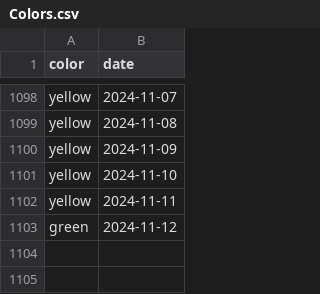
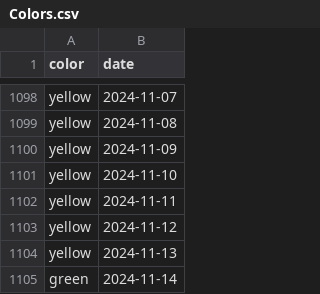
Before and after one commit to shibaji7/SD_RT_SWF_Monitoring, a CSV file: assets/data/Colors.csv, drawn as a sheet; only a part is shown, gaps mark what is left out.

```diff
--- a/assets/data/Colors.csv
+++ b/assets/data/Colors.csv
@@ -1102,2 +1102,4 @@ yellow,2024-11-10
 yellow,2024-11-11
-green,2024-11-12
+yellow,2024-11-12
+yellow,2024-11-13
+green,2024-11-14
```
Also changed, not shown: assets/data/FL.csv, 11 other files.
